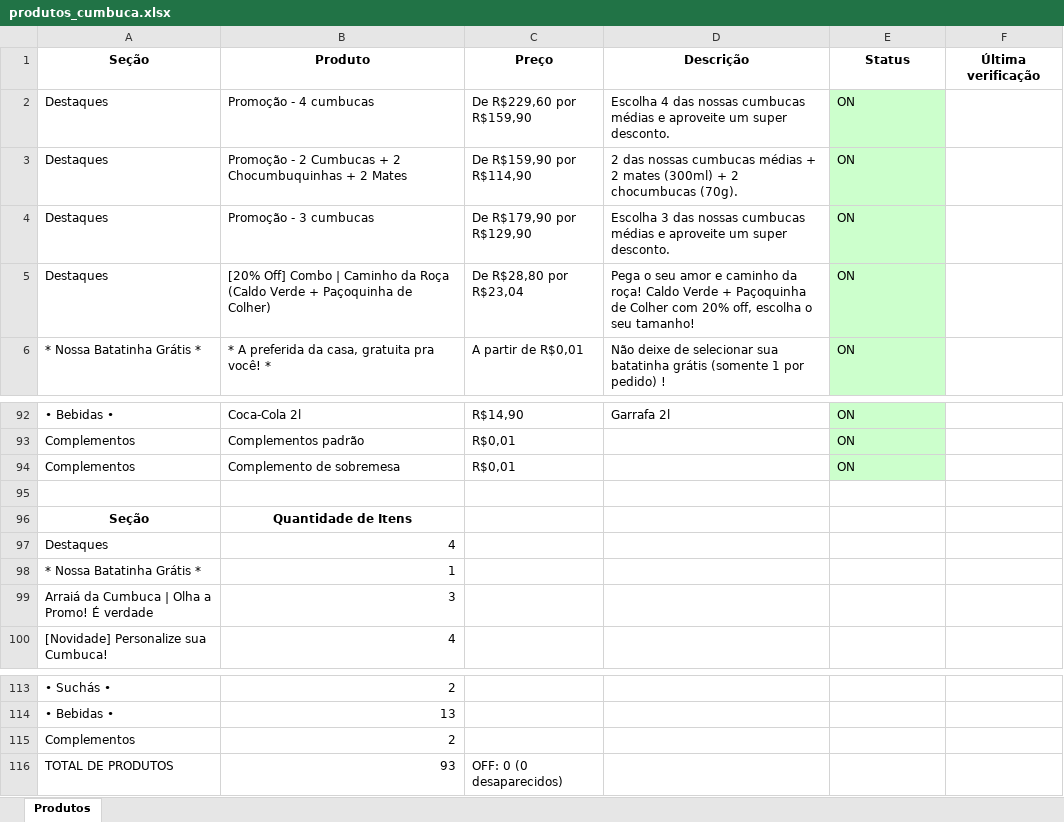
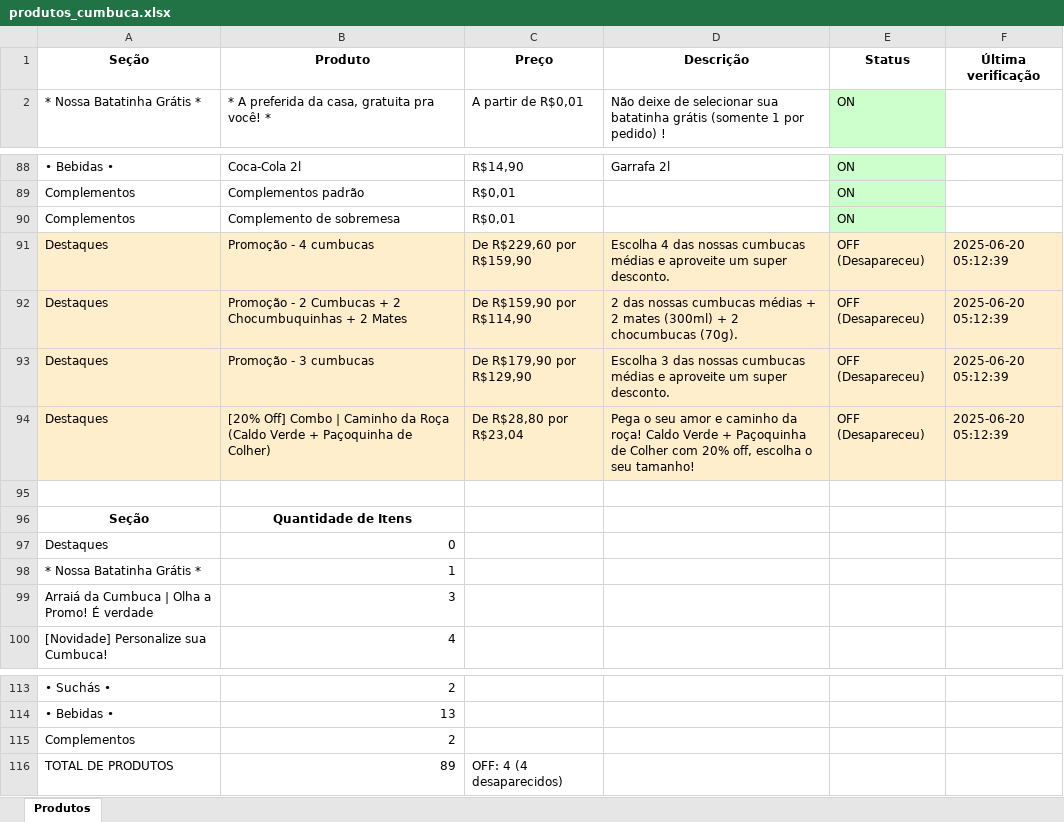
Before and after one commit to EduardoJKN/Cumbuca_IFood_T1, an Excel workbook: produtos_cumbuca.xlsx, sheet Produtos, drawn as a sheet; only a part is shown, gaps mark what is left out; values as stored, in another font and other column widths than the file's, no borders; removed rows and columns are numbered as before the commit, all else as after; the diff names each change by its address in the sheet, - before the commit and + after, or states it on an @@ line.

```diff
--- a/produtos_cumbuca.xlsx (sheet Produtos)
+++ b/produtos_cumbuca.xlsx (sheet Produtos)
-row 2: Destaques | Promoção - 4 cumbucas | De R$229,60 por R$159,90 | Escolha 4 das nossas cumbucas médias e aproveite um super desconto. | ON
-row 3: Destaques | Promoção - 2 Cumbucas + 2 Chocumbuquinhas + 2 Mates | De R$159,90 por R$114,90 | 2 das nossas cumbucas médias + 2 mates (300ml) + 2 chocumbucas (70g). | ON
-row 4: Destaques | Promoção - 3 cumbucas | De R$179,90 por R$129,90 | Escolha 3 das nossas cumbucas médias e aproveite um super desconto. | ON
-row 5: Destaques | [20% Off] Combo | Caminho da Roça (Caldo Verde + Paçoquinha de Colher) | De R$28,80 por R$23,04 | Pega o seu amor e caminho da roça! Caldo Verde + Paçoquinha de Colher com 20% off, escolha o seu tamanho! | ON
+row 91: Destaques | Promoção - 4 cumbucas | De R$229,60 por R$159,90 | Escolha 4 das nossas cumbucas médias e aproveite um super desconto. | OFF (Desapareceu) | 2025-06-20 05:12:39
+row 92: Destaques | Promoção - 2 Cumbucas + 2 Chocumbuquinhas + 2 Mates | De R$159,90 por R$114,90 | 2 das nossas cumbucas médias + 2 mates (300ml) + 2 chocumbucas (70g). | OFF (Desapareceu) | 2025-06-20 05:12:39
+row 93: Destaques | Promoção - 3 cumbucas | De R$179,90 por R$129,90 | Escolha 3 das nossas cumbucas médias e aproveite um super desconto. | OFF (Desapareceu) | 2025-06-20 05:12:39
+row 94: Destaques | [20% Off] Combo | Caminho da Roça (Caldo Verde + Paçoquinha de Colher) | De R$28,80 por R$23,04 | Pega o seu amor e caminho da roça! Caldo Verde + Paçoquinha de Colher com 20% off, escolha o seu tamanho! | OFF (Desapareceu) | 2025-06-20 05:12:39
-B97 (Produto): 4
+B97 (Produto): 0
-B116 (Produto): 93
+B116 (Produto): 89
-C116 (Preço): OFF: 0 (0 desaparecidos)
+C116 (Preço): OFF: 4 (4 desaparecidos)
```
Also changed, not shown: 4 other files.
